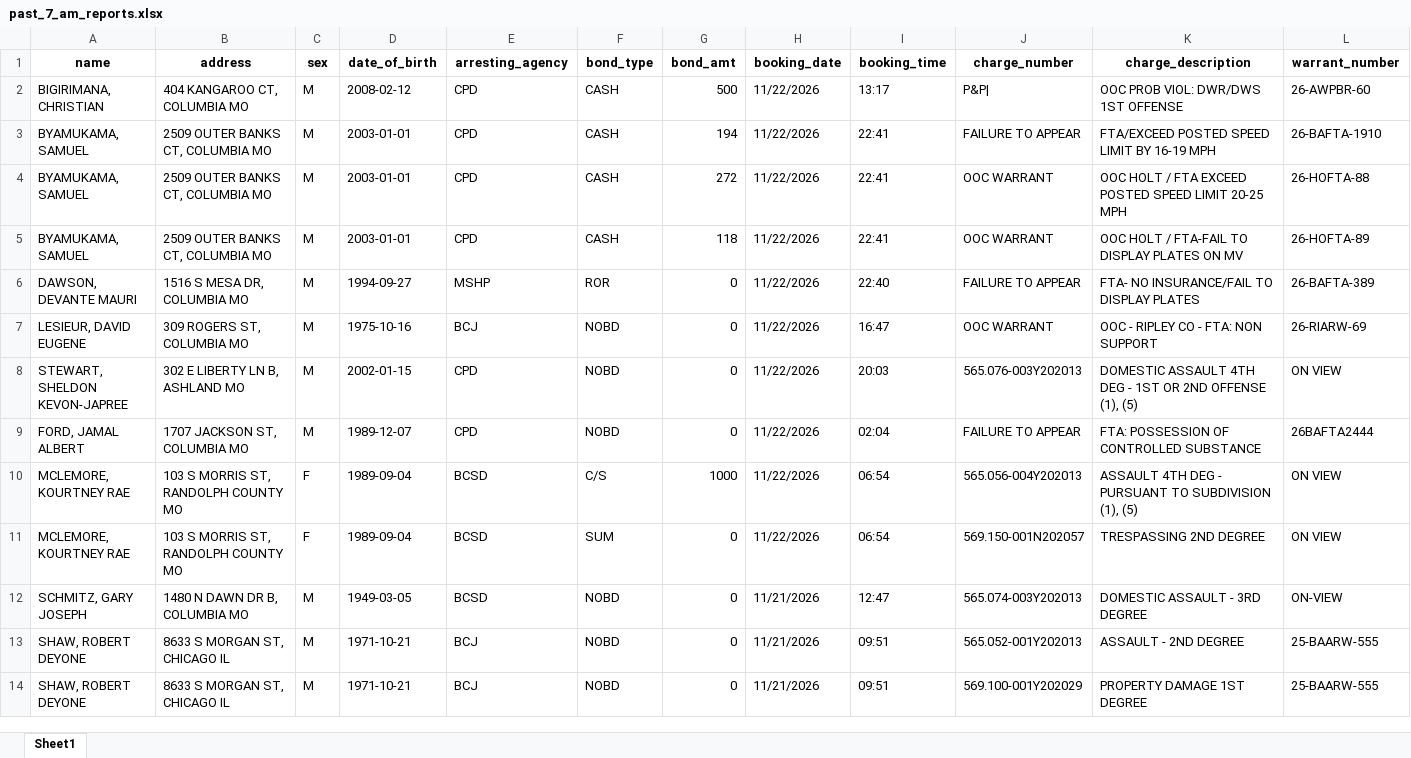
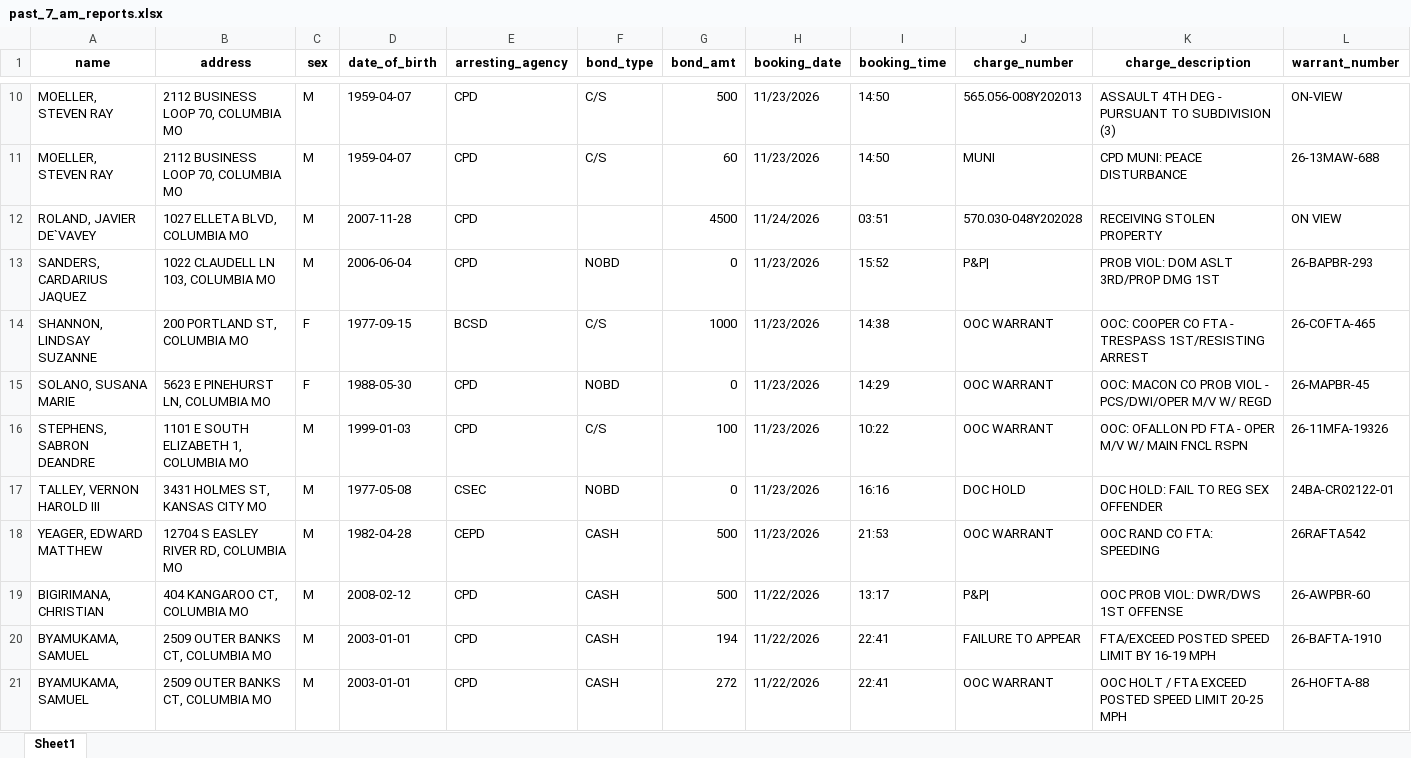
Before and after one commit to MizzouDataJournalism/bc-jail-data, an Excel workbook: updated-data/past_7_am_reports.xlsx, sheet Sheet1, drawn as a sheet; only a part is shown, gaps mark what is left out; the shorter side is filled out with more unchanged rows; values as stored, in another font and other column widths than the file's, no borders; rows hold the shown columns only; the diff covers the shown part only; the diff names each change by its address in the sheet, - before the commit and + after, or states it on an @@ line.

```diff
--- a/updated-data/past_7_am_reports.xlsx (sheet Sheet1)
+++ b/updated-data/past_7_am_reports.xlsx (sheet Sheet1)
+row 10: MOELLER, STEVEN RAY | 2112 BUSINESS LOOP 70, COLUMBIA MO | M | 1959-04-07 | CPD | C/S | 500 | 11/23/2026 | 14:50 | 565.056-008Y202013 | ASSAULT 4TH DEG - PURSUANT TO SUBDIVISION (3) | ON-VIEW
+row 11: MOELLER, STEVEN RAY | 2112 BUSINESS LOOP 70, COLUMBIA MO | M | 1959-04-07 | CPD | C/S | 60 | 11/23/2026 | 14:50 | MUNI | CPD MUNI: PEACE DISTURBANCE | 26-13MAW-688
+row 12: ROLAND, JAVIER DE`VAVEY | 1027 ELLETA BLVD, COLUMBIA MO | M | 2007-11-28 | CPD |  | 4500 | 11/24/2026 | 03:51 | 570.030-048Y202028 | RECEIVING STOLEN PROPERTY | ON VIEW
+row 13: SANDERS, CARDARIUS JAQUEZ | 1022 CLAUDELL LN 103, COLUMBIA MO | M | 2006-06-04 | CPD | NOBD | 0 | 11/23/2026 | 15:52 | P&P| | PROB VIOL: DOM ASLT 3RD/PROP DMG 1ST | 26-BAPBR-293
+row 14: SHANNON, LINDSAY SUZANNE | 200 PORTLAND ST, COLUMBIA MO | F | 1977-09-15 | BCSD | C/S | 1000 | 11/23/2026 | 14:38 | OOC WARRANT | OOC: COOPER CO FTA - TRESPASS 1ST/RESISTING ARREST | 26-COFTA-465
+row 15: SOLANO, SUSANA MARIE | 5623 E PINEHURST LN, COLUMBIA MO | F | 1988-05-30 | CPD | NOBD | 0 | 11/23/2026 | 14:29 | OOC WARRANT | OOC: MACON CO PROB VIOL - PCS/DWI/OPER M/V W/ REGD | 26-MAPBR-45
+row 16: STEPHENS, SABRON DEANDRE | 1101 E SOUTH ELIZABETH 1, COLUMBIA MO | M | 1999-01-03 | CPD | C/S | 100 | 11/23/2026 | 10:22 | OOC WARRANT | OOC: OFALLON PD FTA - OPER M/V W/ MAIN FNCL RSPN | 26-11MFA-19326
+row 17: TALLEY, VERNON HAROLD III | 3431 HOLMES ST, KANSAS CITY MO | M | 1977-05-08 | CSEC | NOBD | 0 | 11/23/2026 | 16:16 | DOC HOLD | DOC HOLD: FAIL TO REG SEX OFFENDER | 24BA-CR02122-01
+row 18: YEAGER, EDWARD MATTHEW | 12704 S EASLEY RIVER RD, COLUMBIA MO | M | 1982-04-28 | CEPD | CASH | 500 | 11/23/2026 | 21:53 | OOC WARRANT | OOC RAND CO FTA: SPEEDING | 26RAFTA542
```
Also changed, not shown: 8 added rows elsewhere in this sheet, 3 other files.
